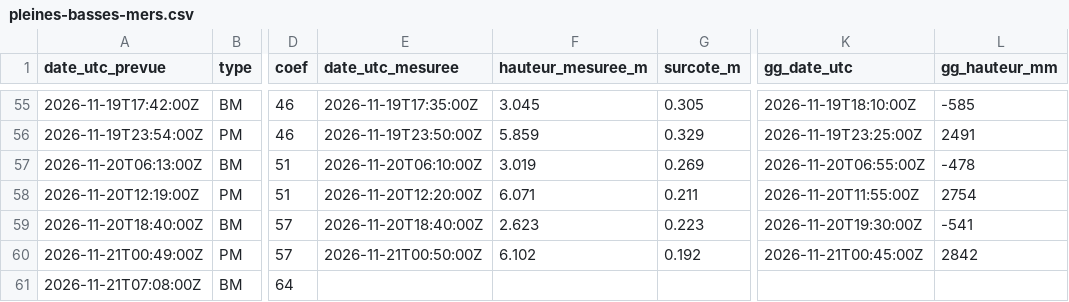
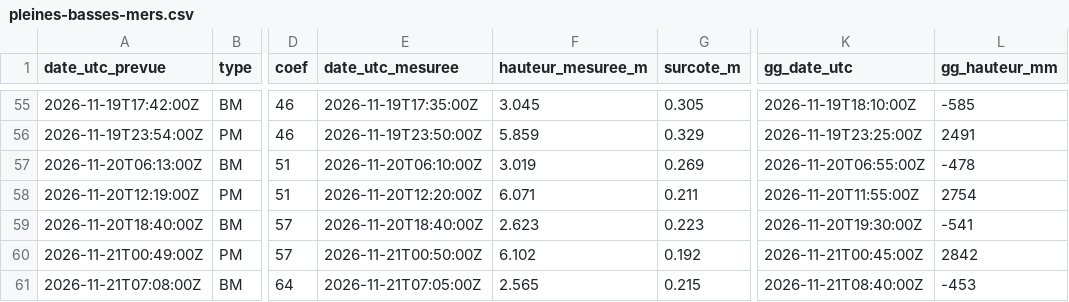
Before and after one commit to antreizh/hydraulne, a CSV file: data/maree-brest/pleines-basses-mers.csv, drawn as a sheet; only a part is shown, gaps mark what is left out; the diff names each change by its address in the sheet, - before the commit and + after, or states it on an @@ line.

```diff
--- a/data/maree-brest/pleines-basses-mers.csv
+++ b/data/maree-brest/pleines-basses-mers.csv
-E61 (date_utc_mesuree): (empty)
+E61 (date_utc_mesuree): 2026-11-21T07:05:00Z
-F61 (hauteur_mesuree_m): (empty)
+F61 (hauteur_mesuree_m): 2.565
-G61 (surcote_m): (empty)
+G61 (surcote_m): 0.215
-K61 (gg_date_utc): (empty)
+K61 (gg_date_utc): 2026-11-21T08:40:00Z
-L61 (gg_hauteur_mm): (empty)
+L61 (gg_hauteur_mm): -453
```
Also changed, not shown: data/maree-brest/2026-11.csv, data/maree-guily-glaz/2026-11.csv, 3 other files.
